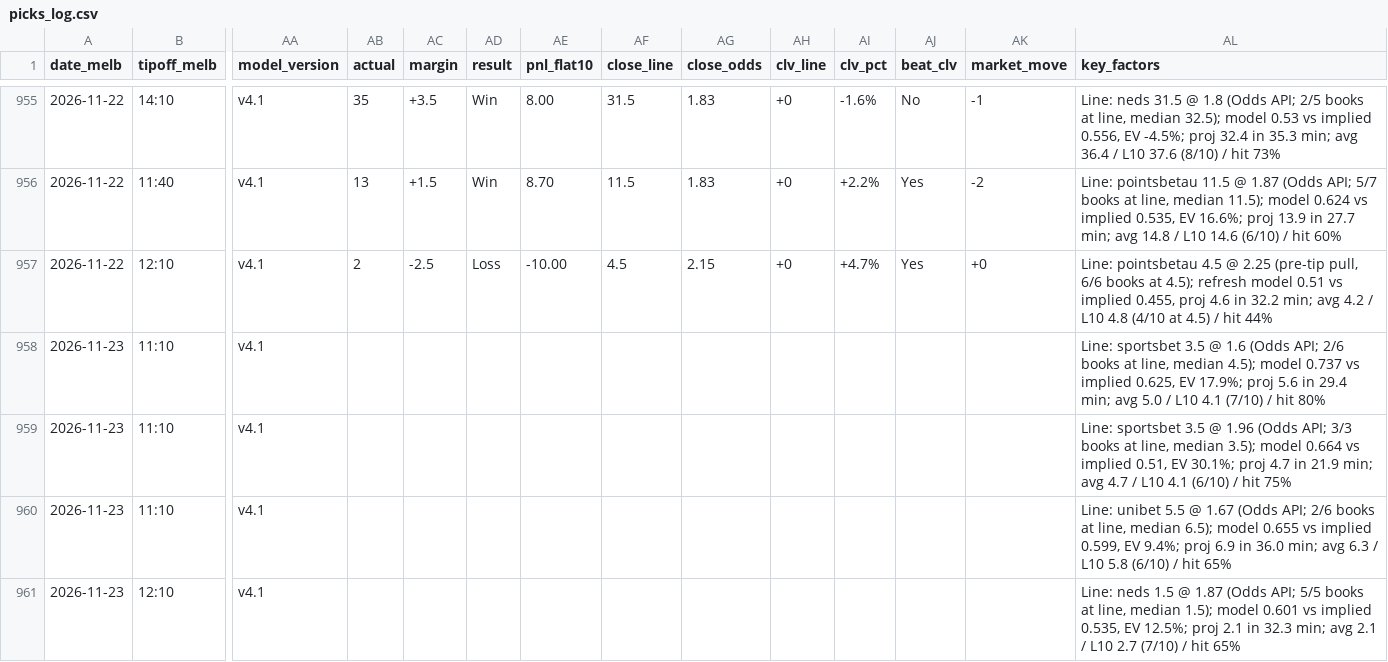
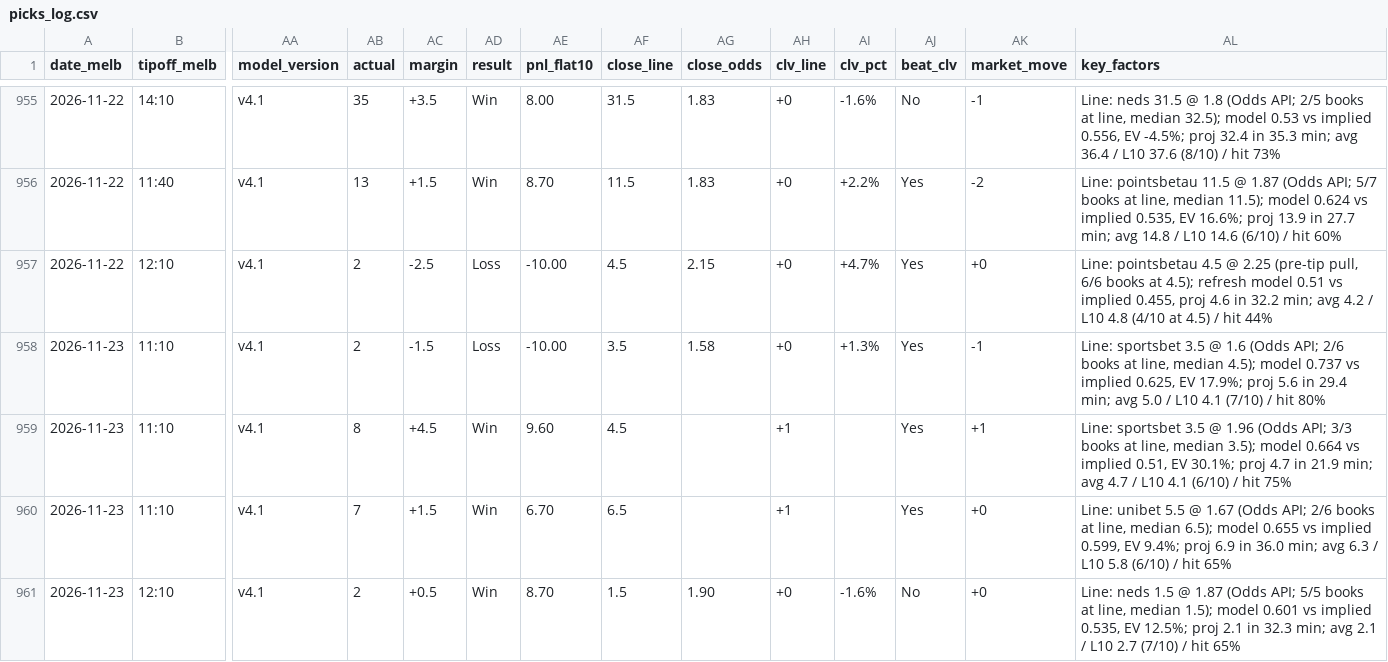
Before and after one commit to darcyedmiston/nba-odds, a CSV file: model/picks_log.csv, drawn as a sheet; only a part is shown, gaps mark what is left out; the diff covers the shown part only; the diff names each change by its address in the sheet, - before the commit and + after, or states it on an @@ line.

```diff
--- a/model/picks_log.csv
+++ b/model/picks_log.csv
-AB958 (actual): (empty)
+AB958 (actual): 2
-AC958 (margin): (empty)
+AC958 (margin): -1.5
-AD958 (result): (empty)
+AD958 (result): Loss
-AE958 (pnl_flat10): (empty)
+AE958 (pnl_flat10): -10.00
-AF958 (close_line): (empty)
+AF958 (close_line): 3.5
-AG958 (close_odds): (empty)
+AG958 (close_odds): 1.58
-AH958 (clv_line): (empty)
+AH958 (clv_line): +0
-AI958 (clv_pct): (empty)
+AI958 (clv_pct): +1.3%
-AJ958:AJ960 (beat_clv): (empty)
+AJ958:AJ960 (beat_clv): Yes
-AK958 (market_move): (empty)
+AK958 (market_move): -1
-AB959 (actual): (empty)
+AB959 (actual): 8
-AC959 (margin): (empty)
+AC959 (margin): +4.5
-AD959:AD961 (result): (empty)
+AD959:AD961 (result): Win
-AE959 (pnl_flat10): (empty)
+AE959 (pnl_flat10): 9.60
-AF959 (close_line): (empty)
+AF959 (close_line): 4.5
-AH959:AH960 (clv_line): (empty)
+AH959:AH960 (clv_line): +1
-AK959 (market_move): (empty)
+AK959 (market_move): +1
-AB960 (actual): (empty)
+AB960 (actual): 7
-AC960 (margin): (empty)
+AC960 (margin): +1.5
-AE960 (pnl_flat10): (empty)
+AE960 (pnl_flat10): 6.70
-AF960 (close_line): (empty)
+AF960 (close_line): 6.5
-AK960:AK961 (market_move): (empty)
+AK960:AK961 (market_move): +0
-AB961 (actual): (empty)
+AB961 (actual): 2
-AC961 (margin): (empty)
+AC961 (margin): +0.5
-AE961 (pnl_flat10): (empty)
+AE961 (pnl_flat10): 8.70
-AF961 (close_line): (empty)
+AF961 (close_line): 1.5
-AG961 (close_odds): (empty)
+AG961 (close_odds): 1.90
-AH961 (clv_line): (empty)
+AH961 (clv_line): +0
-AI961 (clv_pct): (empty)
+AI961 (clv_pct): -1.6%
-AJ961 (beat_clv): (empty)
+AJ961 (beat_clv): No
```
Also changed, not shown: 158 edited cells elsewhere in this file, 10 other files.
